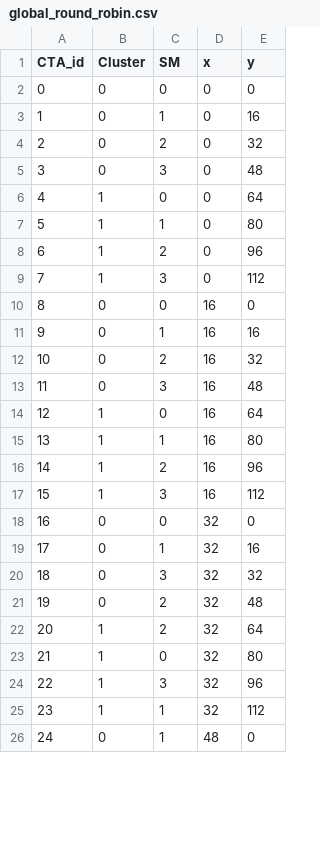
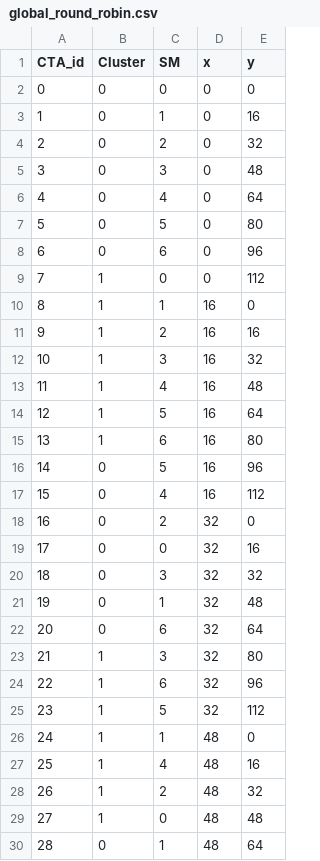
Before and after one commit to TheColombianTeam/GPUScheduling, a CSV file: Schedulers/scheduled/global_round_robin.csv, drawn as a sheet; only a part is shown; removed rows and columns are numbered as before the commit, all else as after; the diff covers the shown part only; the diff names each change by its address in the sheet, - before the commit and + after, or states it on an @@ line.

```diff
--- a/Schedulers/scheduled/global_round_robin.csv
+++ b/Schedulers/scheduled/global_round_robin.csv
+row 6: 4 | 0 | 4 | 0 | 64
+row 7: 5 | 0 | 5 | 0 | 80
+row 8: 6 | 0 | 6 | 0 | 96
@@ column A (CTA_id) renumbered between rows 9 and 33 @@
-E9 (y): 64
+E9 (y): 112
-D10:D12 (x): 0
+D10:D12 (x): 16
-E10 (y): 80
+E10 (y): 0
-E11 (y): 96
+E11 (y): 16
-E12 (y): 112
+E12 (y): 32
-row 10: 8 | 0 | 0 | 16 | 0
-row 11: 9 | 0 | 1 | 16 | 16
-row 12: 10 | 0 | 2 | 16 | 32
-B13 (Cluster): 0
+B13 (Cluster): 1
-C13 (SM): 3
+C13 (SM): 4
-C14 (SM): 0
+C14 (SM): 5
-C15 (SM): 1
+C15 (SM): 6
-B16:B17 (Cluster): 1
+B16:B17 (Cluster): 0
-C16 (SM): 2
+C16 (SM): 5
-C17 (SM): 3
+C17 (SM): 4
-C18 (SM): 0
+C18 (SM): 2
-C19 (SM): 1
+C19 (SM): 0
-C21 (SM): 2
+C21 (SM): 1
-B22 (Cluster): 1
+B22 (Cluster): 0
-C22 (SM): 2
+C22 (SM): 6
-C23 (SM): 0
+C23 (SM): 3
-C24 (SM): 3
+C24 (SM): 6
-C25 (SM): 1
+C25 (SM): 5
+row 26: 24 | 1 | 1 | 48 | 0
+row 27: 25 | 1 | 4 | 48 | 16
+row 28: 26 | 1 | 2 | 48 | 32
+row 29: 27 | 1 | 0 | 48 | 48
-E30 (y): 0
+E30 (y): 64
```
Also changed, not shown: 12 removed rows and 42 edited cells elsewhere in this file, Schedulers/scheduled/distributed_CTA.csv, Schedulers/scheduled/distributed_block.csv, 27 other files.
